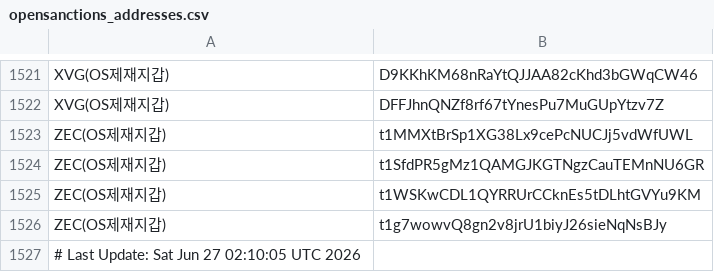
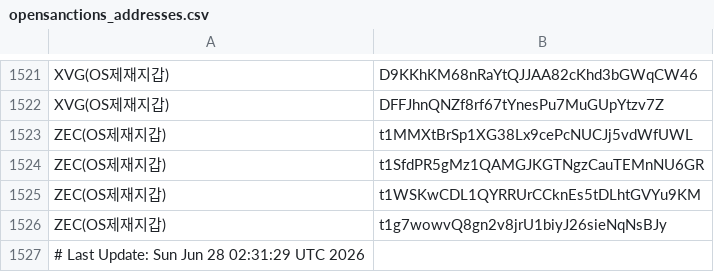
Before and after one commit to kuyongjin/blacklist-wallet-daily-check, a CSV file: opensanctions_addresses.csv, drawn as a sheet; only a part is shown, gaps mark what is left out.

```diff
--- a/opensanctions_addresses.csv
+++ b/opensanctions_addresses.csv
@@ -1526,2 +1526,2 @@ ZEC(OS제재지갑),t1WSKwCDL1QYRRUrCCknEs5tDLhtGVYu9KM
 ZEC(OS제재지갑),t1g7wowvQ8gn2v8jrU1biyJ26sieNqNsBJy
-# Last Update: Sat Jun 27 02:10:05 UTC 2026
+# Last Update: Sun Jun 28 02:31:29 UTC 2026
```
Also changed, not shown: ofac_sanctioned_addresses.csv.
